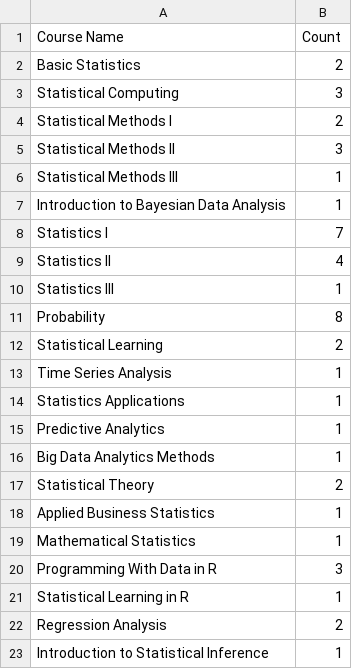
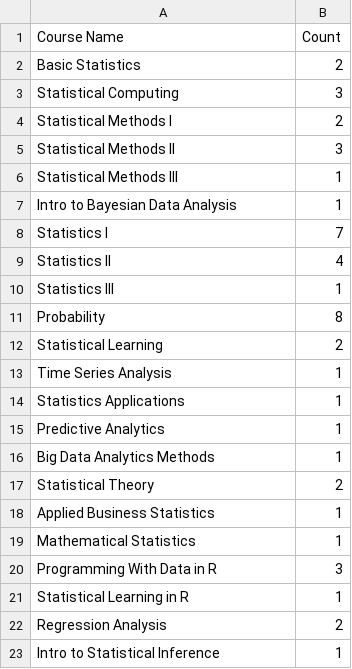
Before and after one commit to gregorymurad/bsInDataScience, a CSV file: course_files/Statistics.csv, drawn as a sheet.

```diff
--- a/course_files/Statistics.csv
+++ b/course_files/Statistics.csv
@@ -6,3 +6,3 @@ Statistical Methods II, 3
 Statistical Methods III, 1
-Introduction to Bayesian Data Analysis,1
+Intro to Bayesian Data Analysis,1
 Statistics I,7
@@ -22,2 +22,2 @@ Statistical Learning in R,1
 Regression Analysis,2
-Introduction to Statistical Inference,1
+Intro to Statistical Inference,1
```
Also changed, not shown: course_files/Computer Science.csv, course_files/Mathematics.csv, 2 other files.
